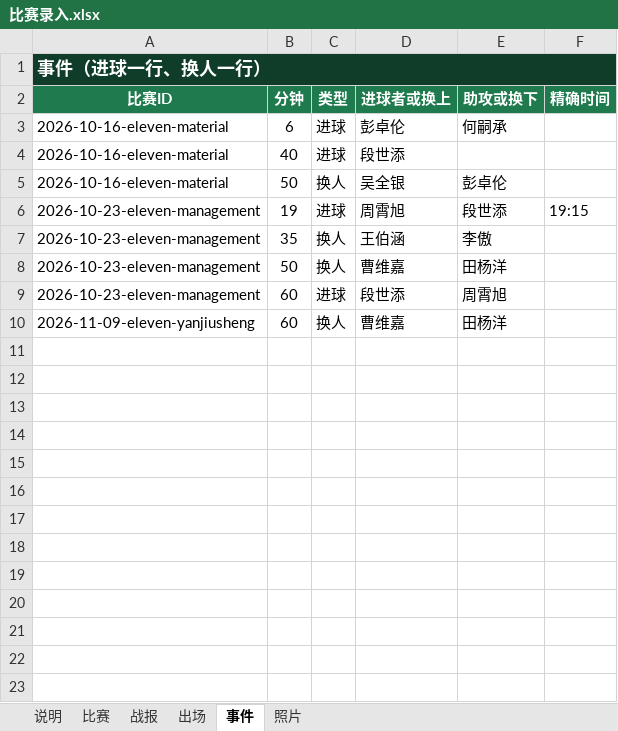
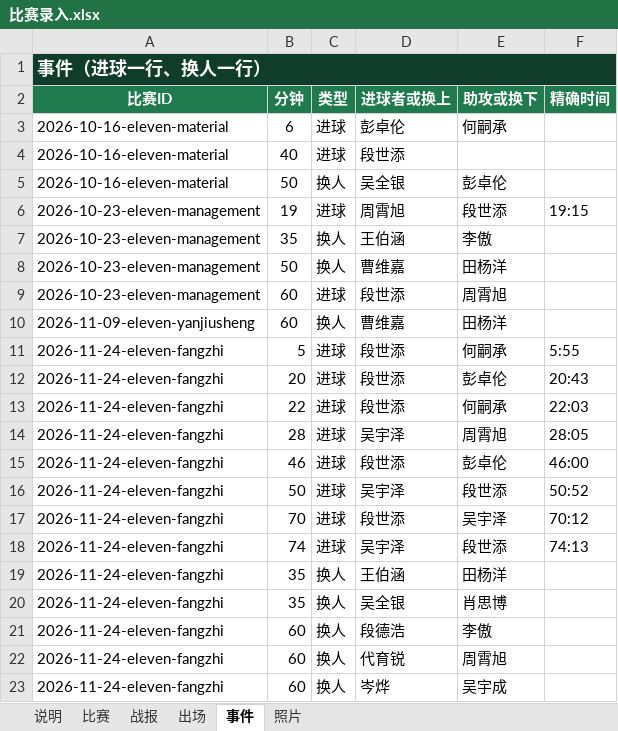
Before and after one commit to weiyanluo06-png/sk_football, an Excel workbook: data/比赛录入.xlsx, sheet 事件, drawn as a sheet; values as stored, in another font and other column widths than the file's, no borders; the diff names each change by its address in the sheet, - before the commit and + after, or states it on an @@ line.

Commit message:
录入 2026-11-24 8:2 胜纺织，第五名收官
- 新增比赛 2026-11-24-eleven-fangzhi：第五名争夺战，8:2 胜纺织学院，4-4-2，全场 70 分钟
- 首发 11 人、5 次换人（35 两换、60 三换）、8 个进球（精确到秒，含助攻）、9 张现场照片
- 段世添五子登科（赛季 7 球）、吴宇泽帽子戏法（赛季 9 球）；全队 6 胜 0 平 10 负，进 28 失 37
- 赛事状态改为已结束；发布公告「8:2 大胜纺织，生康以第五名收官」
- match-records 测试期望值同步更新；rule.md 快照更新

```diff
--- a/data/比赛录入.xlsx (sheet 事件)
+++ b/data/比赛录入.xlsx (sheet 事件)
+row 11: 2026-11-24-eleven-fangzhi | 5 | 进球 | 段世添 | 何嗣承 | 5:55
+row 12: 2026-11-24-eleven-fangzhi | 20 | 进球 | 段世添 | 彭卓伦 | 20:43
+row 13: 2026-11-24-eleven-fangzhi | 22 | 进球 | 段世添 | 何嗣承 | 22:03
+row 14: 2026-11-24-eleven-fangzhi | 28 | 进球 | 吴宇泽 | 周霄旭 | 28:05
+row 15: 2026-11-24-eleven-fangzhi | 46 | 进球 | 段世添 | 彭卓伦 | 46:00
+row 16: 2026-11-24-eleven-fangzhi | 50 | 进球 | 吴宇泽 | 段世添 | 50:52
+row 17: 2026-11-24-eleven-fangzhi | 70 | 进球 | 段世添 | 吴宇泽 | 70:12
+row 18: 2026-11-24-eleven-fangzhi | 74 | 进球 | 吴宇泽 | 段世添 | 74:13
+row 19: 2026-11-24-eleven-fangzhi | 35 | 换人 | 王伯涵 | 田杨洋
+row 20: 2026-11-24-eleven-fangzhi | 35 | 换人 | 吴全银 | 肖思博
+row 21: 2026-11-24-eleven-fangzhi | 60 | 换人 | 段德浩 | 李傲
+row 22: 2026-11-24-eleven-fangzhi | 60 | 换人 | 代育锐 | 周霄旭
+row 23: 2026-11-24-eleven-fangzhi | 60 | 换人 | 岑烨 | 吴宇成
```
Also changed, not shown: sheet 出场, sheet 照片, sheet 比赛, sheet 战报, data/生康足球队数据源.xlsx, 16 other files.
